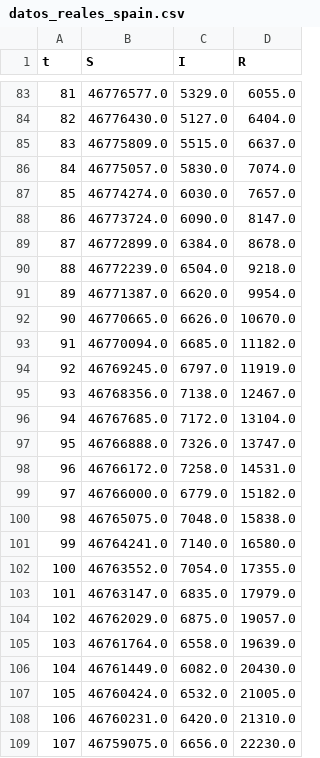
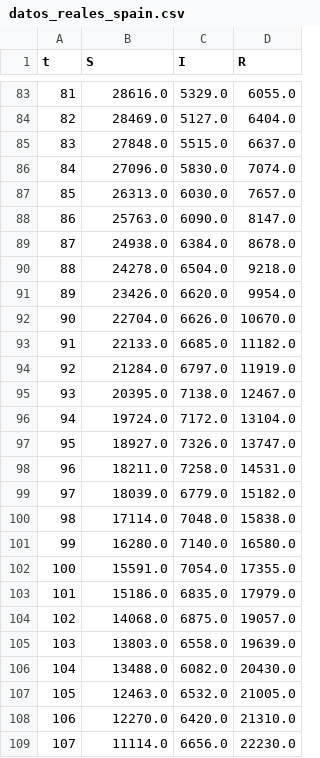
Before and after one commit to Mapachana/TFG, a CSV file: codigo/pagina_web/app/files/datos_reales_spain.csv, drawn as a sheet; only a part is shown, gaps mark what is left out; the diff covers the shown part only.

```diff
--- a/codigo/pagina_web/app/files/datos_reales_spain.csv
+++ b/codigo/pagina_web/app/files/datos_reales_spain.csv
@@ -83,27 +83,27 @@ t,S,I,R
-81,46776577.0,5329.0,6055.0
-82,46776430.0,5127.0,6404.0
-83,46775809.0,5515.0,6637.0
-84,46775057.0,5830.0,7074.0
-85,46774274.0,6030.0,7657.0
-86,46773724.0,6090.0,8147.0
-87,46772899.0,6384.0,8678.0
-88,46772239.0,6504.0,9218.0
-89,46771387.0,6620.0,9954.0
-90,46770665.0,6626.0,10670.0
-91,46770094.0,6685.0,11182.0
-92,46769245.0,6797.0,11919.0
-93,46768356.0,7138.0,12467.0
-94,46767685.0,7172.0,13104.0
-95,46766888.0,7326.0,13747.0
-96,46766172.0,7258.0,14531.0
-97,46766000.0,6779.0,15182.0
-98,46765075.0,7048.0,15838.0
-99,46764241.0,7140.0,16580.0
-100,46763552.0,7054.0,17355.0
-101,46763147.0,6835.0,17979.0
-102,46762029.0,6875.0,19057.0
-103,46761764.0,6558.0,19639.0
-104,46761449.0,6082.0,20430.0
-105,46760424.0,6532.0,21005.0
-106,46760231.0,6420.0,21310.0
-107,46759075.0,6656.0,22230.0
+81,28616.0,5329.0,6055.0
+82,28469.0,5127.0,6404.0
+83,27848.0,5515.0,6637.0
+84,27096.0,5830.0,7074.0
+85,26313.0,6030.0,7657.0
+86,25763.0,6090.0,8147.0
+87,24938.0,6384.0,8678.0
+88,24278.0,6504.0,9218.0
+89,23426.0,6620.0,9954.0
+90,22704.0,6626.0,10670.0
+91,22133.0,6685.0,11182.0
+92,21284.0,6797.0,11919.0
+93,20395.0,7138.0,12467.0
+94,19724.0,7172.0,13104.0
+95,18927.0,7326.0,13747.0
+96,18211.0,7258.0,14531.0
+97,18039.0,6779.0,15182.0
+98,17114.0,7048.0,15838.0
+99,16280.0,7140.0,16580.0
+100,15591.0,7054.0,17355.0
+101,15186.0,6835.0,17979.0
+102,14068.0,6875.0,19057.0
+103,13803.0,6558.0,19639.0
+104,13488.0,6082.0,20430.0
+105,12463.0,6532.0,21005.0
+106,12270.0,6420.0,21310.0
+107,11114.0,6656.0,22230.0
```
Also changed, not shown: 143 edited cells elsewhere in this file, codigo/pagina_web/app/datos_prueba/datos_reales_spain.csv, 8 other files.
